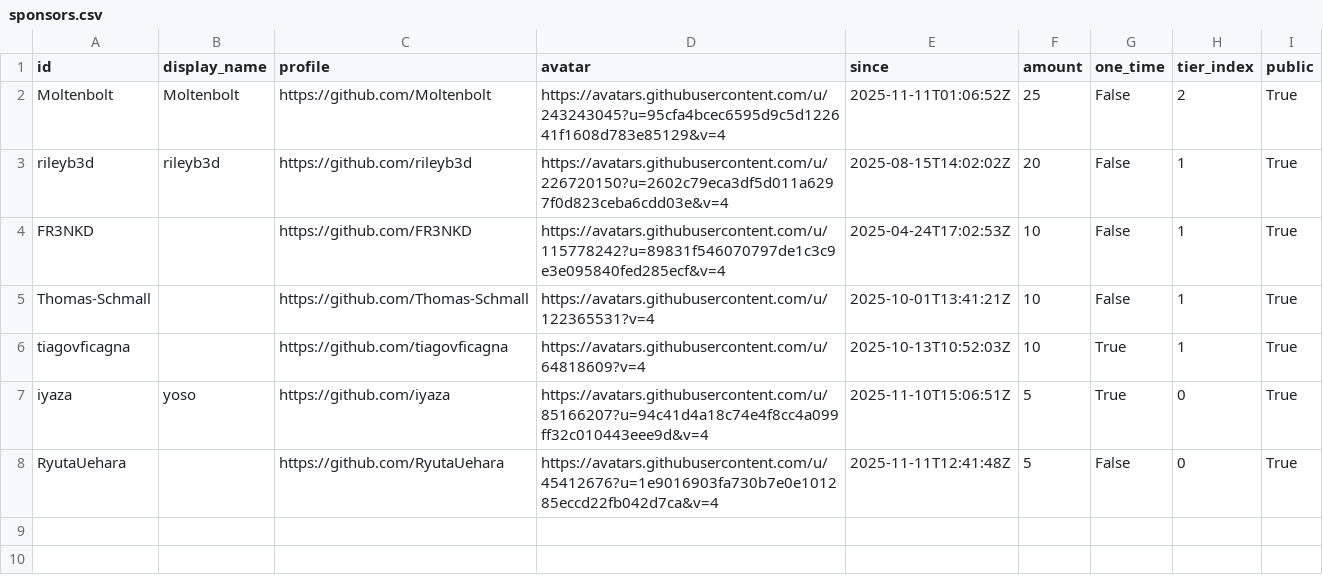
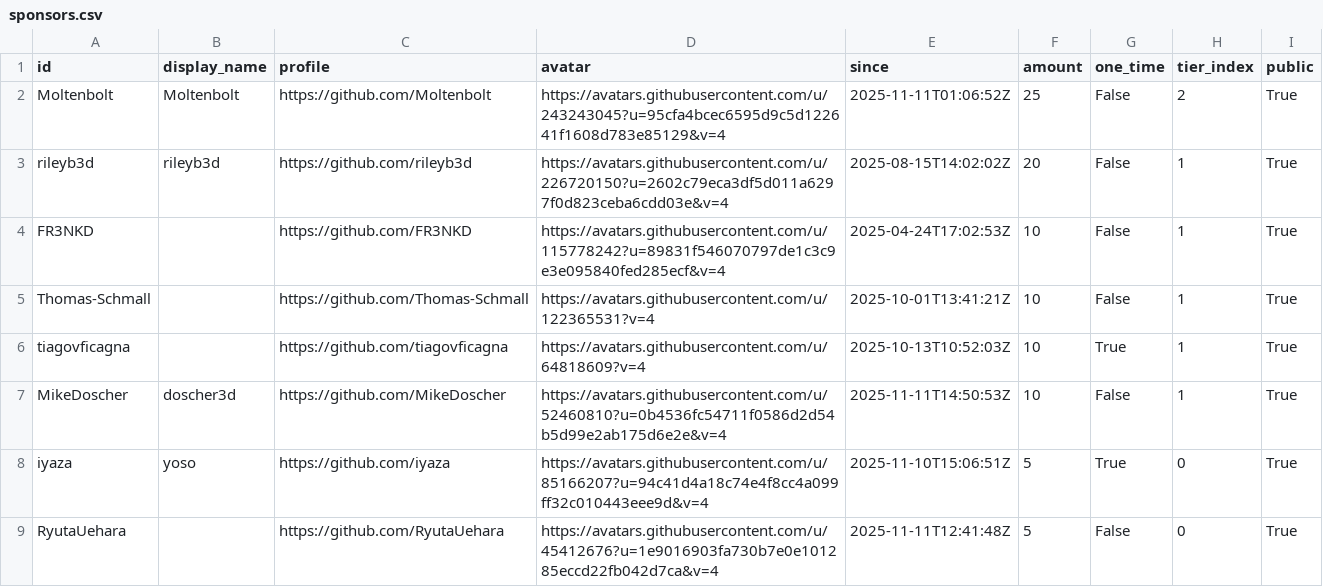
Before and after one commit to ucupumar/ucupaint-wiki, a CSV file: data/sponsors.csv, drawn as a sheet.

```diff
--- a/data/sponsors.csv
+++ b/data/sponsors.csv
@@ -6,2 +6,3 @@ Thomas-Schmall, , https://github.com/Thomas-Schmall, https://avatars.githubuserc
 tiagovficagna, , https://github.com/tiagovficagna, https://avatars.githubusercontent.com/u/64818609?v=4, 2025-10-13T10:52:03Z, 10, True, 1, True
+MikeDoscher, doscher3d, https://github.com/MikeDoscher, https://avatars.githubusercontent.com/u/52460810?u=0b4536fc54711f0586d2d54b5d99e2ab175d6e2e&v=4, 2025-11-11T14:50:53Z, 10, False, 1, True
 iyaza, yoso, https://github.com/iyaza, https://avatars.githubusercontent.com/u/85166207?u=94c41d4a18c74e4f8cc4a099ff32c010443eee9d&v=4, 2025-11-10T15:06:51Z, 5, True, 0, True
```
Also changed, not shown: 2 other files.
